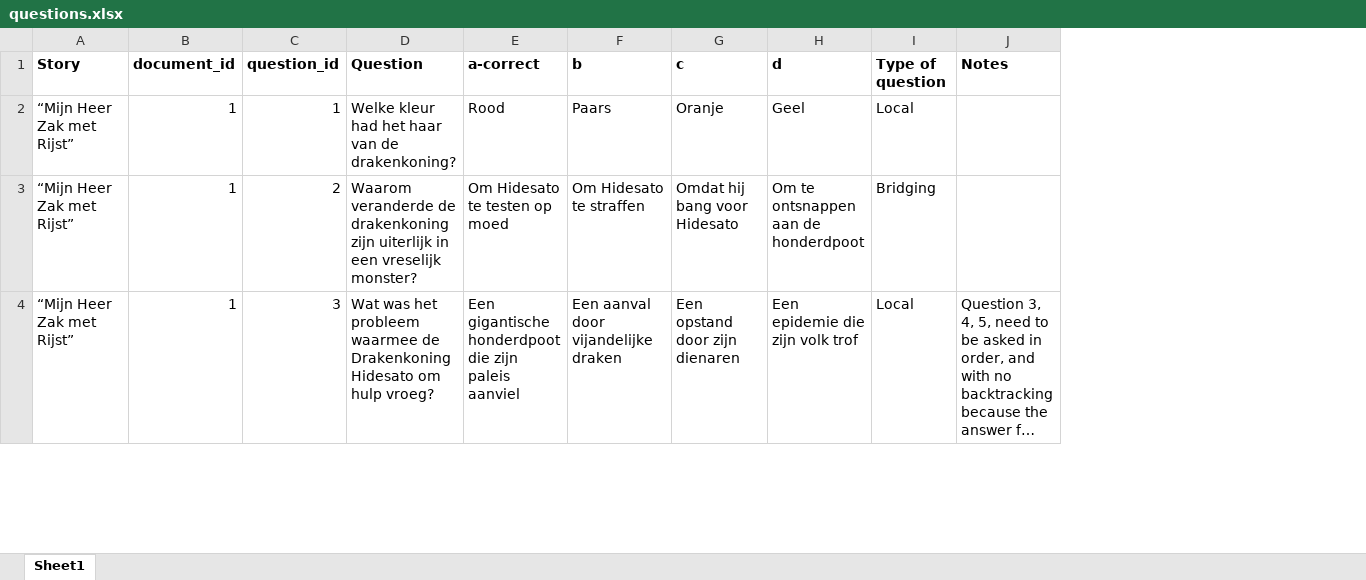
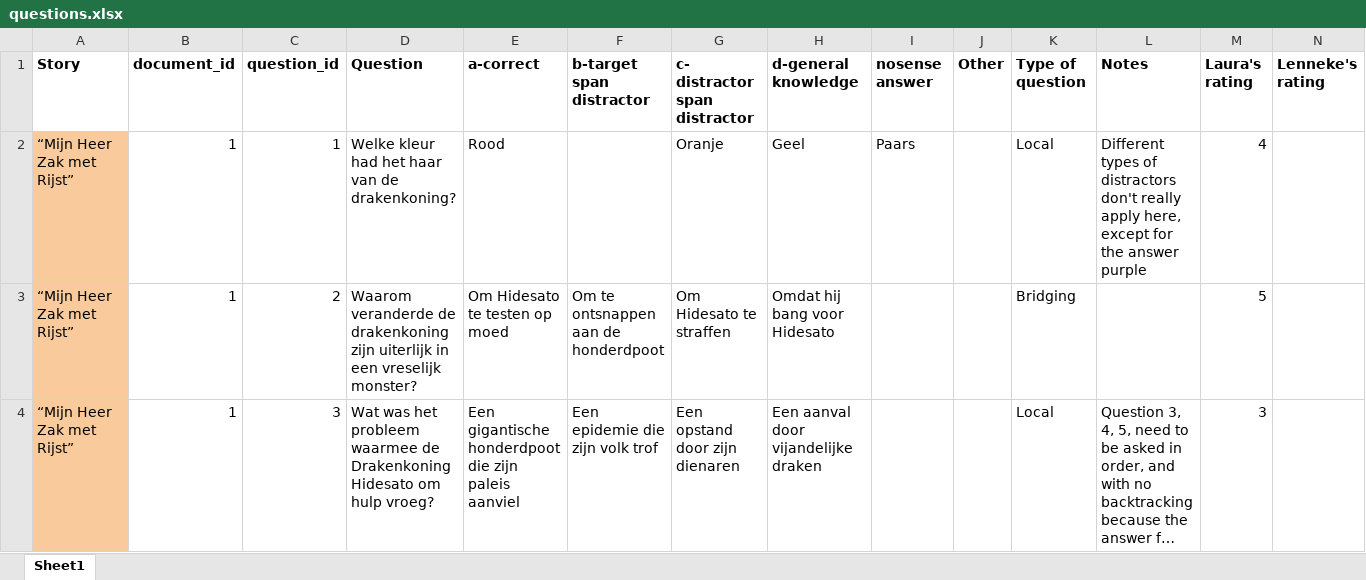
Before and after one commit to saraoe/natural-stories-dutch, an Excel workbook: experiment/questions.xlsx, sheet Sheet1, drawn as a sheet; only a part is shown; long unchanged cells end in …; values as stored, in another font and other column widths than the file's, no borders; charts and pictures and conditional formats not drawn; addresses are those after the commit; the diff covers the shown part only; the diff names each change by its address in the sheet, - before the commit and + after, or states it on an @@ line.

Commit message:
updated qs

```diff
--- a/experiment/questions.xlsx (sheet Sheet1)
+++ b/experiment/questions.xlsx (sheet Sheet1)
+column I (nosense answer), row 2: Paars
+column J (Other), empty
+column M (Laura's rating), rows 2-4: 4 | 5 | 3
+column N (Lenneke's rating), empty
-F1: b
+F1: b-target span distractor
-G1: c
+G1: c- distractor span distractor
-H1: d
+H1: d-general knowledge
-A2:A4 fill: none
+A2:A4 fill: #F9CB9C
-F2 (b-target span distractor): Paars
+F2 (b-target span distractor): (empty)
-L2 (Notes): (empty)
+L2 (Notes): Different types of distractors don't really apply here, except for the answer purple
-F3 (b-target span distractor): Om Hidesato te straffen
+F3 (b-target span distractor): Om te ontsnappen aan de honderdpoot
-G3 (c- distractor span distractor): Omdat hij bang voor Hidesato
+G3 (c- distractor span distractor): Om Hidesato te straffen
-H3 (d-general knowledge): Om te ontsnappen aan de honderdpoot
+H3 (d-general knowledge): Omdat hij bang voor Hidesato
-F4 (b-target span distractor): Een aanval door vijandelijke draken
+F4 (b-target span distractor): Een epidemie die zijn volk trof
-H4 (d-general knowledge): Een epidemie die zijn volk trof
+H4 (d-general knowledge): Een aanval door vijandelijke draken
```
Also changed, not shown: 4 removed rows, 233 edited cells and cell formats elsewhere in this sheet.
